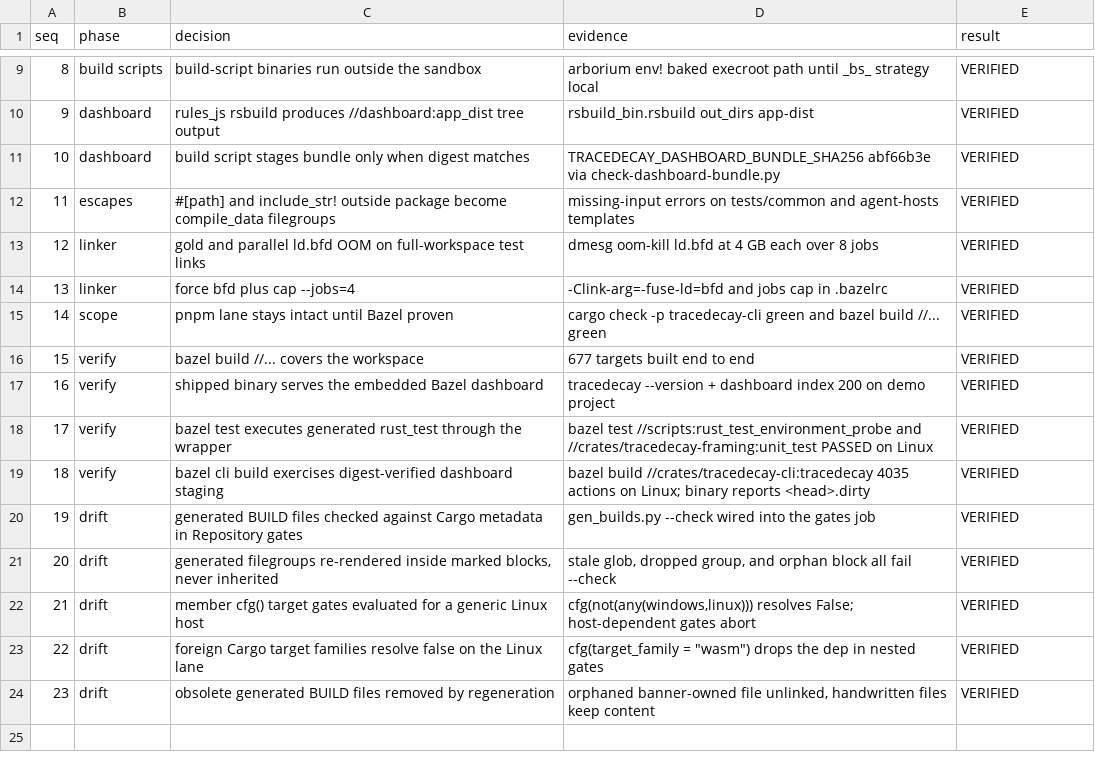
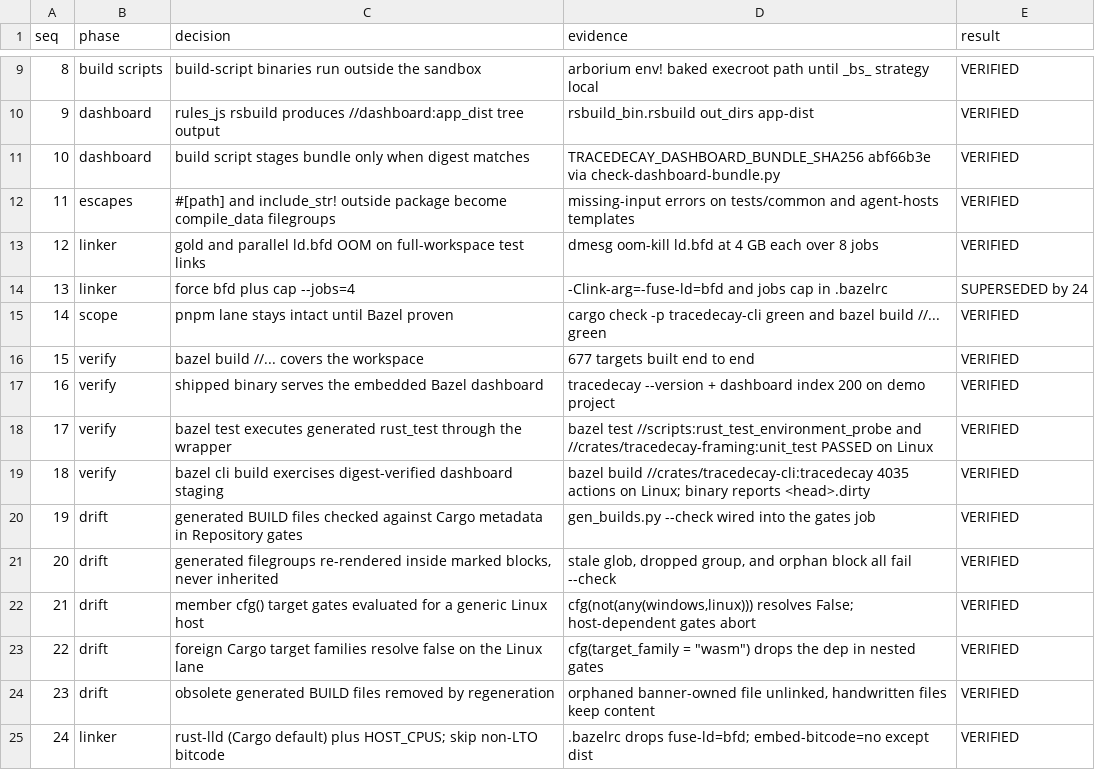
Before and after one commit to ScriptedAlchemy/tracedecay, a TSV file: scripts/bazel/decision-trail.tsv, drawn as a sheet; only a part is shown, gaps mark what is left out.

```diff
--- a/scripts/bazel/decision-trail.tsv
+++ b/scripts/bazel/decision-trail.tsv
@@ -13,3 +13,3 @@ seq	phase	decision	evidence	result
 12	linker	gold and parallel ld.bfd OOM on full-workspace test links	dmesg oom-kill ld.bfd at 4 GB each over 8 jobs	VERIFIED
-13	linker	force bfd plus cap --jobs=4	-Clink-arg=-fuse-ld=bfd and jobs cap in .bazelrc	VERIFIED
+13	linker	force bfd plus cap --jobs=4	-Clink-arg=-fuse-ld=bfd and jobs cap in .bazelrc	SUPERSEDED by 24
 14	scope	pnpm lane stays intact until Bazel proven	cargo check -p tracedecay-cli green and bazel build //... green	VERIFIED
@@ -24 +24,2 @@ seq	phase	decision	evidence	result
 23	drift	obsolete generated BUILD files removed by regeneration	orphaned banner-owned file unlinked, handwritten files keep content	VERIFIED
+24	linker	rust-lld (Cargo default) plus HOST_CPUS; skip non-LTO bitcode	.bazelrc drops fuse-ld=bfd; embed-bitcode=no except dist	VERIFIED
```
Also changed, not shown: 33 other files.
